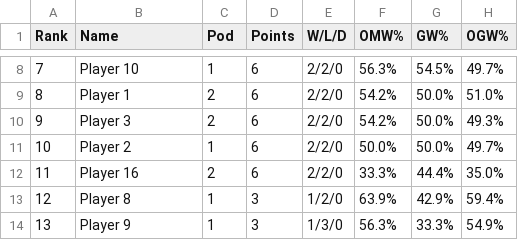
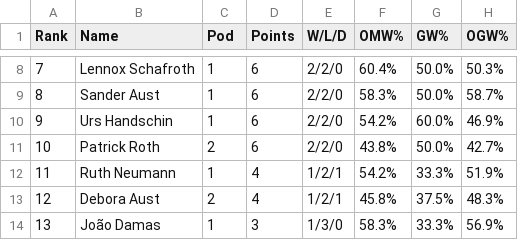
Before and after one commit to mtgbl/liga2026, a CSV file: event_data/draft1.csv, drawn as a sheet; only a part is shown, gaps mark what is left out; the diff covers the shown part only.

```diff
--- a/event_data/draft1.csv
+++ b/event_data/draft1.csv
@@ -8,7 +8,7 @@ Rank,Name,Pod,Points,W/L/D,OMW%,GW%,OGW%
-7,Player 10,1,6,2/2/0,56.3%,54.5%,49.7%
-8,Player 1,2,6,2/2/0,54.2%,50.0%,51.0%
-9,Player 3,2,6,2/2/0,54.2%,50.0%,49.3%
-10,Player 2,1,6,2/2/0,50.0%,50.0%,49.7%
-11,Player 16,2,6,2/2/0,33.3%,44.4%,35.0%
-12,Player 8,1,3,1/2/0,63.9%,42.9%,59.4%
-13,Player 9,1,3,1/3/0,56.3%,33.3%,54.9%
+7,Lennox Schafroth,1,6,2/2/0,60.4%,50.0%,50.3%
+8,Sander Aust,1,6,2/2/0,58.3%,50.0%,58.7%
+9,Urs Handschin,1,6,2/2/0,54.2%,60.0%,46.9%
+10,Patrick Roth,2,6,2/2/0,43.8%,50.0%,42.7%
+11,Ruth Neumann,1,4,1/2/1,54.2%,33.3%,51.9%
+12,Debora Aust,2,4,1/2/1,45.8%,37.5%,48.3%
+13,João Damas,1,3,1/3/0,58.3%,33.3%,56.9%
```
Also changed, not shown: 41 edited cells elsewhere in this file, 2 other files.
